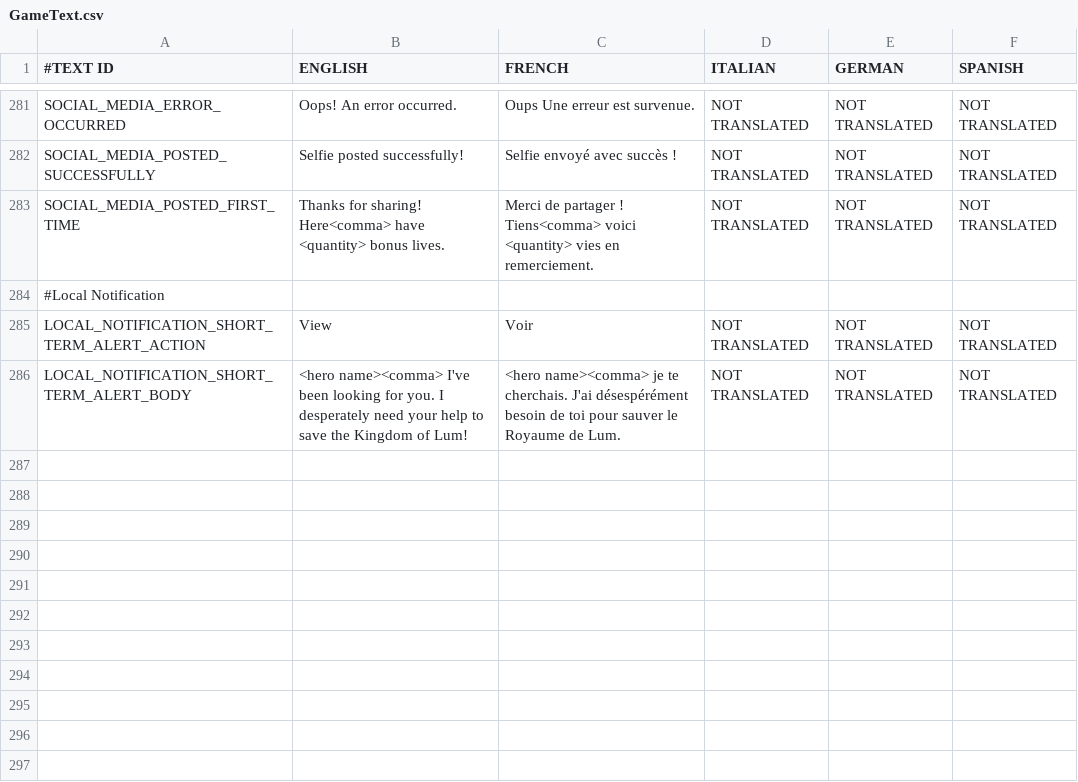
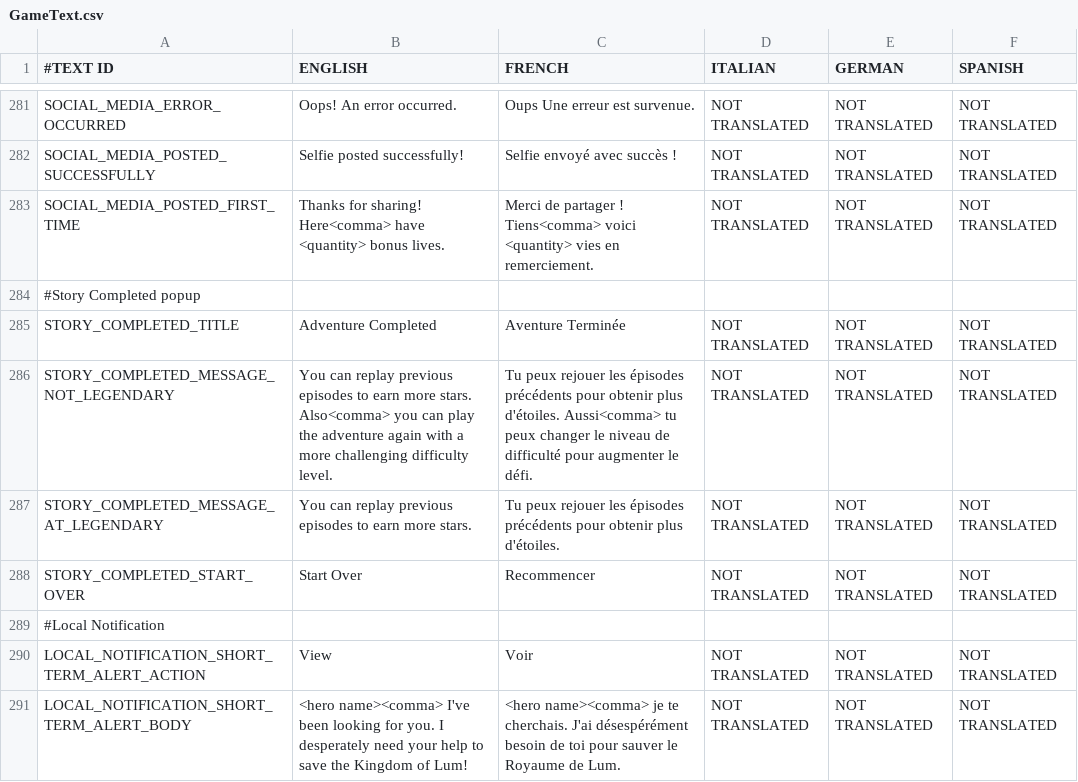
Before and after one commit to shahbazGamedev/Hero-s-Run, a CSV file: Assets/Resources/Localization/GameText.csv, drawn as a sheet; only a part is shown, gaps mark what is left out; the diff names each change by its address in the sheet, - before the commit and + after, or states it on an @@ line.

Commit message:
Added Story Completed flow

```diff
--- a/Assets/Resources/Localization/GameText.csv
+++ b/Assets/Resources/Localization/GameText.csv
+row 284: #Story Completed popup
+row 285: STORY_COMPLETED_TITLE | Adventure Completed | Aventure Terminée | NOT TRANSLATED | NOT TRANSLATED | NOT TRANSLATED
+row 286: STORY_COMPLETED_MESSAGE_NOT_LEGENDARY | You can replay previous episodes to earn more stars. Also<comma> you can play the adventure again with a more challenging difficulty level. | Tu peux rejouer les épisodes précédents pour obtenir plus d'étoiles. Aussi<comma> tu peux changer le niveau de difficulté pour augmenter le défi. | NOT TRANSLATED | NOT TRANSLATED | NOT TRANSLATED
+row 287: STORY_COMPLETED_MESSAGE_AT_LEGENDARY | You can replay previous episodes to earn more stars. | Tu peux rejouer les épisodes précédents pour obtenir plus d'étoiles. | NOT TRANSLATED | NOT TRANSLATED | NOT TRANSLATED
+row 288: STORY_COMPLETED_START_OVER | Start Over | Recommencer | NOT TRANSLATED | NOT TRANSLATED | NOT TRANSLATED
```
Also changed, not shown: 8 other files.
